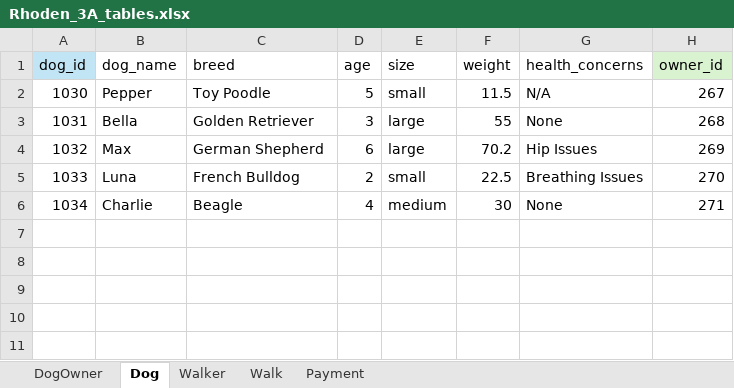
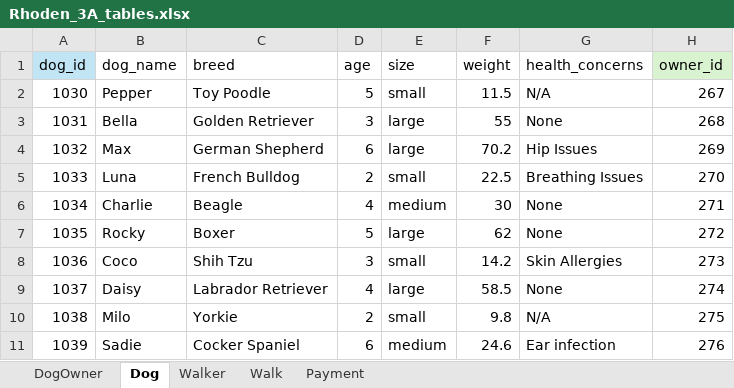
Before and after one commit to ARho20/W2_Workshop, an Excel workbook: Rhoden_3A_tables.xlsx, sheet Dog, drawn as a sheet; values as stored, in another font and other column widths than the file's, no borders; the diff names each change by its address in the sheet, - before the commit and + after, or states it on an @@ line.

```diff
--- a/Rhoden_3A_tables.xlsx (sheet Dog)
+++ b/Rhoden_3A_tables.xlsx (sheet Dog)
+row 7: 1035 | Rocky | Boxer | 5 | large | 62 | None | 272
+row 8: 1036 | Coco | Shih Tzu | 3 | small | 14.2 | Skin Allergies | 273
+row 9: 1037 | Daisy | Labrador Retriever | 4 | large | 58.5 | None | 274
+row 10: 1038 | Milo | Yorkie | 2 | small | 9.8 | N/A | 275
+row 11: 1039 | Sadie | Cocker Spaniel | 6 | medium | 24.6 | Ear infection | 276
```
Also changed, not shown: sheet Walk, sheet Payment, sheet Walker, 1 other file.
